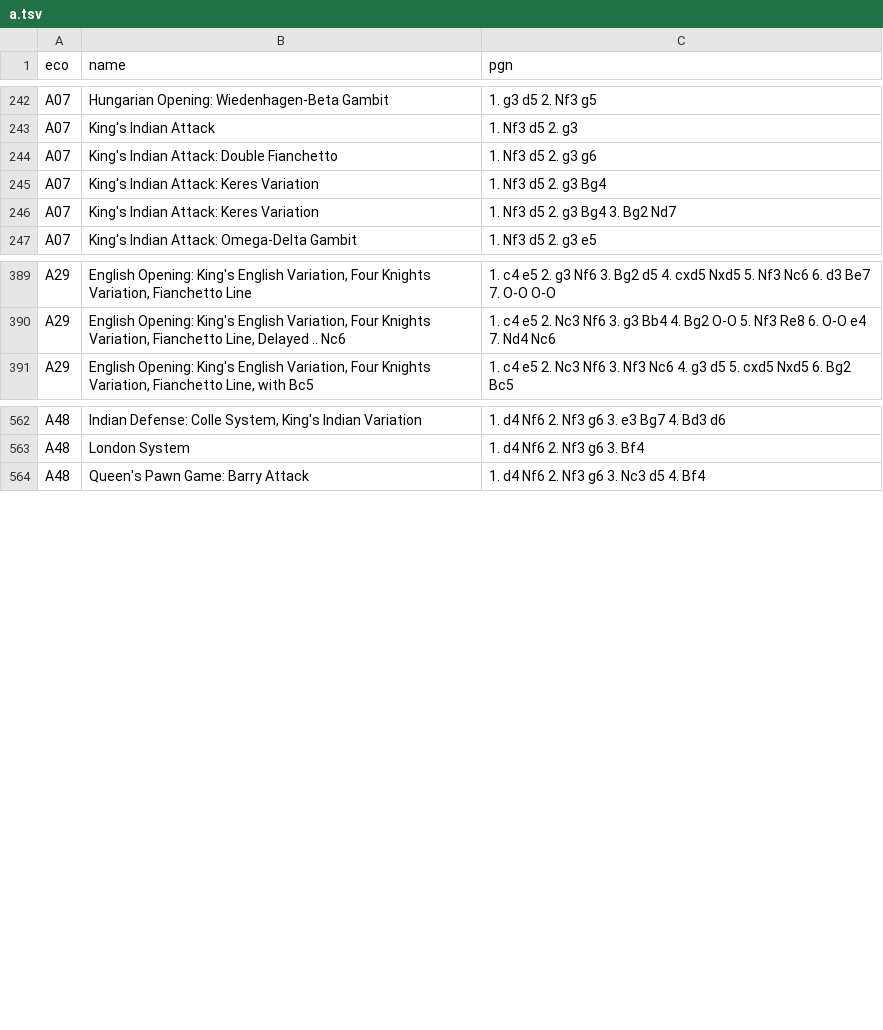
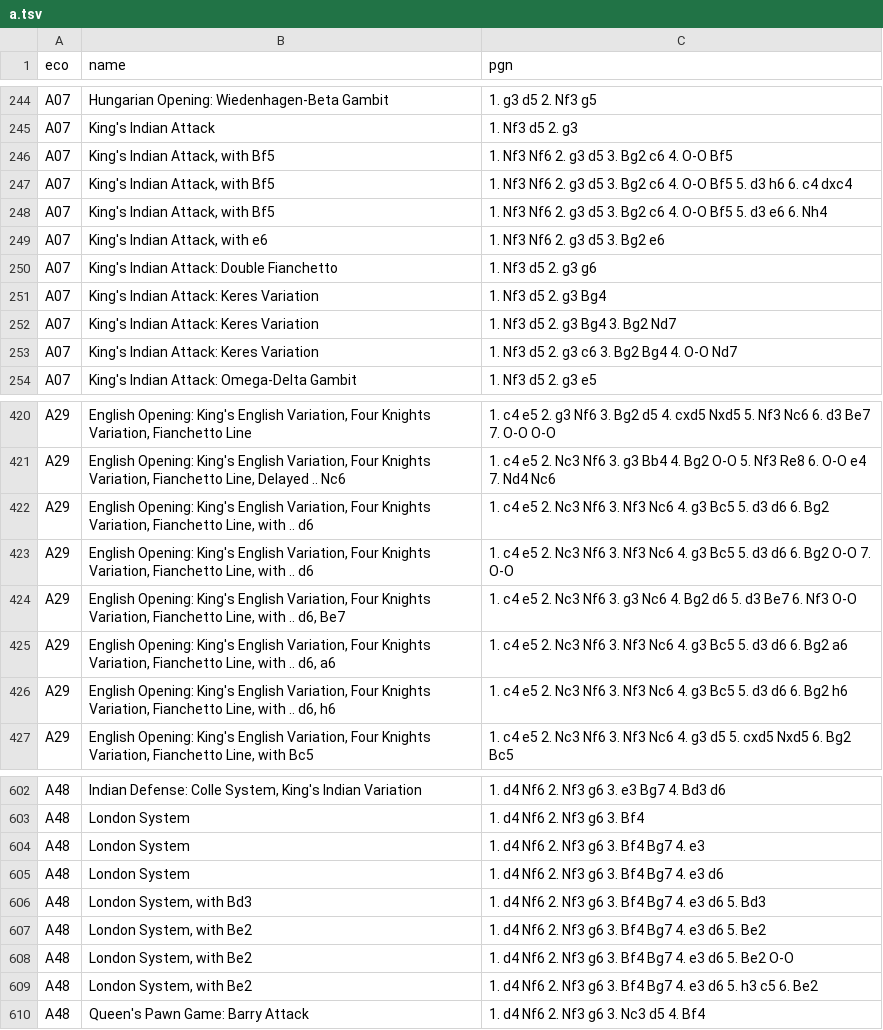
Before and after one commit to grondilu/chess, a TSV file: resources/openings/a.tsv, drawn as a sheet; only a part is shown, gaps mark what is left out; the diff covers the shown part only.

Commit message:
update openings csv files

```diff
--- a/resources/openings/a.tsv
+++ b/resources/openings/a.tsv
@@ -243,2 +245,6 @@ A07	Hungarian Opening: Wiedenhagen-Beta Gambit	1. g3 d5 2. Nf3 g5
 A07	King's Indian Attack	1. Nf3 d5 2. g3
+A07	King's Indian Attack, with Bf5	1. Nf3 Nf6 2. g3 d5 3. Bg2 c6 4. O-O Bf5
+A07	King's Indian Attack, with Bf5	1. Nf3 Nf6 2. g3 d5 3. Bg2 c6 4. O-O Bf5 5. d3 h6 6. c4 dxc4
+A07	King's Indian Attack, with Bf5	1. Nf3 Nf6 2. g3 d5 3. Bg2 c6 4. O-O Bf5 5. d3 e6 6. Nh4
+A07	King's Indian Attack, with e6	1. Nf3 Nf6 2. g3 d5 3. Bg2 e6
 A07	King's Indian Attack: Double Fianchetto	1. Nf3 d5 2. g3 g6
@@ -246,2 +252,3 @@ A07	King's Indian Attack: Keres Variation	1. Nf3 d5 2. g3 Bg4
 A07	King's Indian Attack: Keres Variation	1. Nf3 d5 2. g3 Bg4 3. Bg2 Nd7
+A07	King's Indian Attack: Keres Variation	1. Nf3 d5 2. g3 c6 3. Bg2 Bg4 4. O-O Nd7
 A07	King's Indian Attack: Omega-Delta Gambit	1. Nf3 d5 2. g3 e5
@@ -390,2 +421,7 @@ A29	English Opening: King's English Variation, Four Knights Variation, Fianchett
 A29	English Opening: King's English Variation, Four Knights Variation, Fianchetto Line, Delayed .. Nc6	1. c4 e5 2. Nc3 Nf6 3. g3 Bb4 4. Bg2 O-O 5. Nf3 Re8 6. O-O e4 7. Nd4 Nc6
+A29	English Opening: King's English Variation, Four Knights Variation, Fianchetto Line, with .. d6	1. c4 e5 2. Nc3 Nf6 3. Nf3 Nc6 4. g3 Bc5 5. d3 d6 6. Bg2
+A29	English Opening: King's English Variation, Four Knights Variation, Fianchetto Line, with .. d6	1. c4 e5 2. Nc3 Nf6 3. Nf3 Nc6 4. g3 Bc5 5. d3 d6 6. Bg2 O-O 7. O-O
+A29	English Opening: King's English Variation, Four Knights Variation, Fianchetto Line, with .. d6, Be7	1. c4 e5 2. Nc3 Nf6 3. g3 Nc6 4. Bg2 d6 5. d3 Be7 6. Nf3 O-O
+A29	English Opening: King's English Variation, Four Knights Variation, Fianchetto Line, with .. d6, a6	1. c4 e5 2. Nc3 Nf6 3. Nf3 Nc6 4. g3 Bc5 5. d3 d6 6. Bg2 a6
+A29	English Opening: King's English Variation, Four Knights Variation, Fianchetto Line, with .. d6, h6	1. c4 e5 2. Nc3 Nf6 3. Nf3 Nc6 4. g3 Bc5 5. d3 d6 6. Bg2 h6
 A29	English Opening: King's English Variation, Four Knights Variation, Fianchetto Line, with Bc5	1. c4 e5 2. Nc3 Nf6 3. Nf3 Nc6 4. g3 d5 5. cxd5 Nxd5 6. Bg2 Bc5
@@ -563,2 +603,8 @@ A48	Indian Defense: Colle System, King's Indian Variation	1. d4 Nf6 2. Nf3 g6 3.
 A48	London System	1. d4 Nf6 2. Nf3 g6 3. Bf4
+A48	London System	1. d4 Nf6 2. Nf3 g6 3. Bf4 Bg7 4. e3
+A48	London System	1. d4 Nf6 2. Nf3 g6 3. Bf4 Bg7 4. e3 d6
+A48	London System, with Bd3	1. d4 Nf6 2. Nf3 g6 3. Bf4 Bg7 4. e3 d6 5. Bd3
+A48	London System, with Be2	1. d4 Nf6 2. Nf3 g6 3. Bf4 Bg7 4. e3 d6 5. Be2
+A48	London System, with Be2	1. d4 Nf6 2. Nf3 g6 3. Bf4 Bg7 4. e3 d6 5. Be2 O-O
+A48	London System, with Be2	1. d4 Nf6 2. Nf3 g6 3. Bf4 Bg7 4. e3 d6 5. h3 c5 6. Be2
 A48	Queen's Pawn Game: Barry Attack	1. d4 Nf6 2. Nf3 g6 3. Nc3 d5 4. Bf4
```
Also changed, not shown: 38 added rows and 4 edited cells elsewhere in this file, resources/openings/b.tsv, resources/openings/c.tsv, 3 other files.
